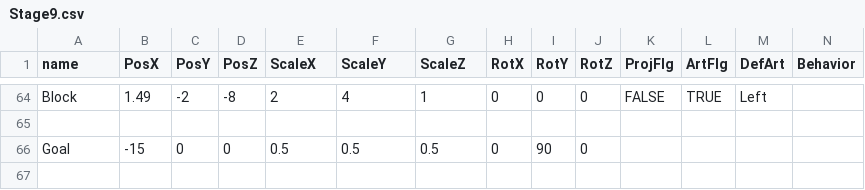
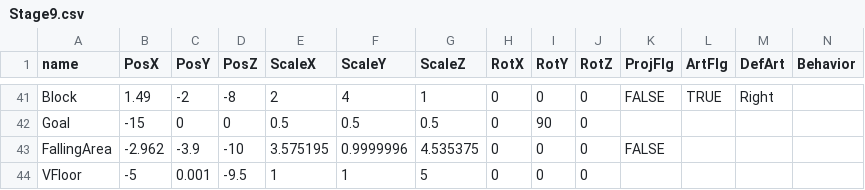
Before and after one commit to TKM495/TrickRoom, a CSV file: media/Csv/Stage/Stage9.csv, drawn as a sheet; only a part is shown, gaps mark what is left out; removed rows and columns are numbered as before the commit, all else as after; rows hold the shown columns only; the diff covers the shown part only; the diff names each change by its address in the sheet, - before the commit and + after, or states it on an @@ line.

```diff
--- a/media/Csv/Stage/Stage9.csv
+++ b/media/Csv/Stage/Stage9.csv
-M41 (DefArt): Left
+M41 (DefArt): Right
-row 65: (empty)
+row 43: FallingArea | -2.962 | -3.9 | -10 | 3.575195 | 0.9999996 | 4.535375 | 0 | 0 | 0 | FALSE
@@ row 42 moved to row 44: VFloor @@
```
Also changed, not shown: 22 removed rows and 41 edited cells elsewhere in this file, media/Csv/Stage/Stage4.csv, media/Csv/Stage/Stage5.csv, 38 other files.
